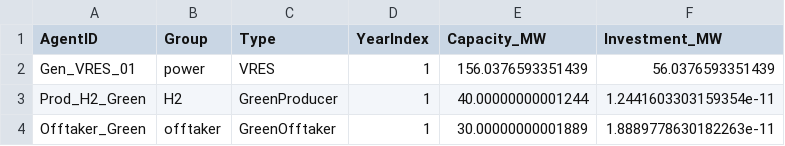
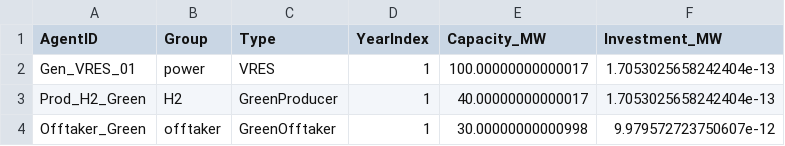
Before and after one commit to Kianjn/Elec-H2-EP-_Backbone, a CSV file: market_exposure_results/Capacity_Investments.csv, drawn as a sheet.

```diff
--- a/market_exposure_results/Capacity_Investments.csv
+++ b/market_exposure_results/Capacity_Investments.csv
@@ -1,4 +1,4 @@
 AgentID,Group,Type,YearIndex,Capacity_MW,Investment_MW
-Gen_VRES_01,power,VRES,1,156.0376593351439,56.0376593351439
-Prod_H2_Green,H2,GreenProducer,1,40.00000000001244,1.2441603303159354e-11
-Offtaker_Green,offtaker,GreenOfftaker,1,30.00000000001889,1.8889778630182263e-11
+Gen_VRES_01,power,VRES,1,100.00000000000017,1.7053025658242404e-13
+Prod_H2_Green,H2,GreenProducer,1,40.00000000000017,1.7053025658242404e-13
+Offtaker_Green,offtaker,GreenOfftaker,1,30.00000000000998,9.979572723750607e-12
```
Also changed, not shown: market_exposure_results/Agent_Quantities_Final.csv, market_exposure_results/Agent_Summary.csv, 32 other files.
